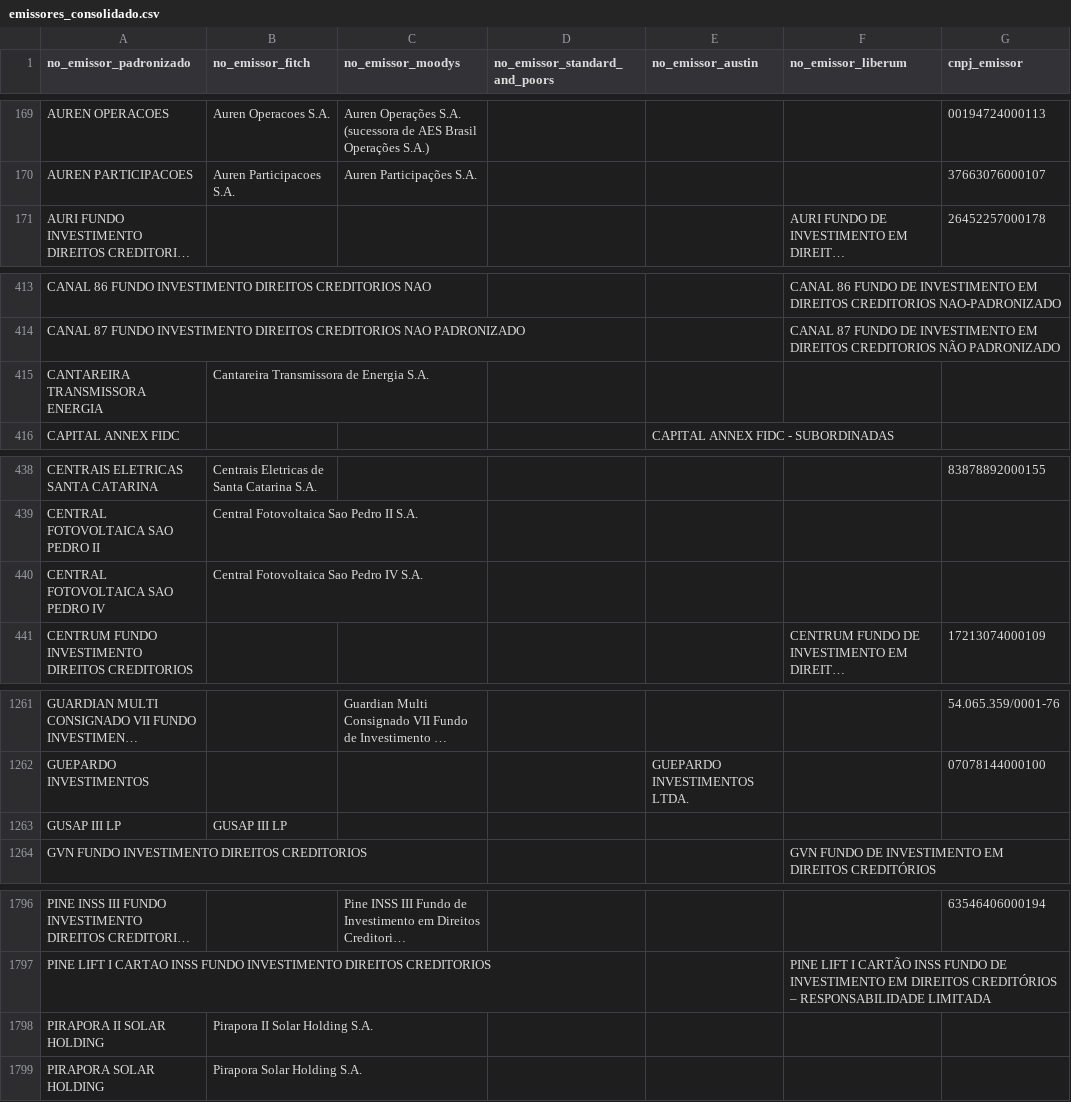
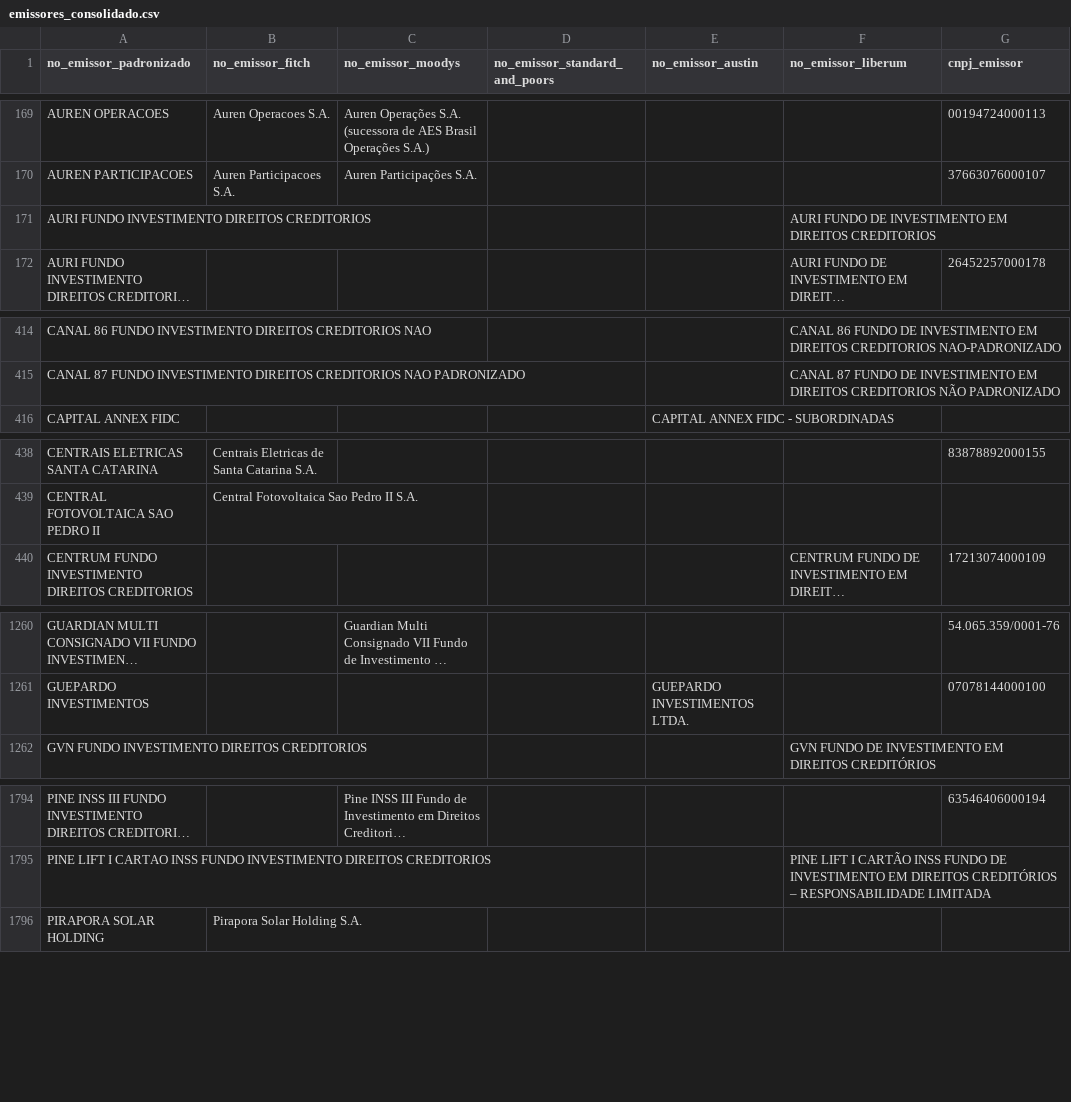
Before and after one commit to PulseDataLabs/PulseRatingsBrasil, a CSV file: data/emissores_consolidado.csv, drawn as a sheet; only a part is shown, gaps mark what is left out; long unchanged cells end in …; removed rows and columns are numbered as before the commit, all else as after; the diff covers the shown part only; the diff names each change by its address in the sheet, - before the commit and + after, or states it on an @@ line.

```diff
--- a/data/emissores_consolidado.csv
+++ b/data/emissores_consolidado.csv
+row 171: AURI FUNDO INVESTIMENTO DIREITOS CREDITORIOS |  |  |  |  | AURI FUNDO DE INVESTIMENTO EM DIREITOS CREDITORIOS
-row 415: CANTAREIRA TRANSMISSORA ENERGIA | Cantareira Transmissora de Energia S.A.
-row 440: CENTRAL FOTOVOLTAICA SAO PEDRO IV | Central Fotovoltaica Sao Pedro IV S.A.
-row 1263: GUSAP III LP | GUSAP III LP
-row 1798: PIRAPORA II SOLAR HOLDING | Pirapora II Solar Holding S.A.
```
Also changed, not shown: 2 removed rows elsewhere in this file, data/austin_ratings.csv, data/fitch_emissores.csv, 14 other files.
